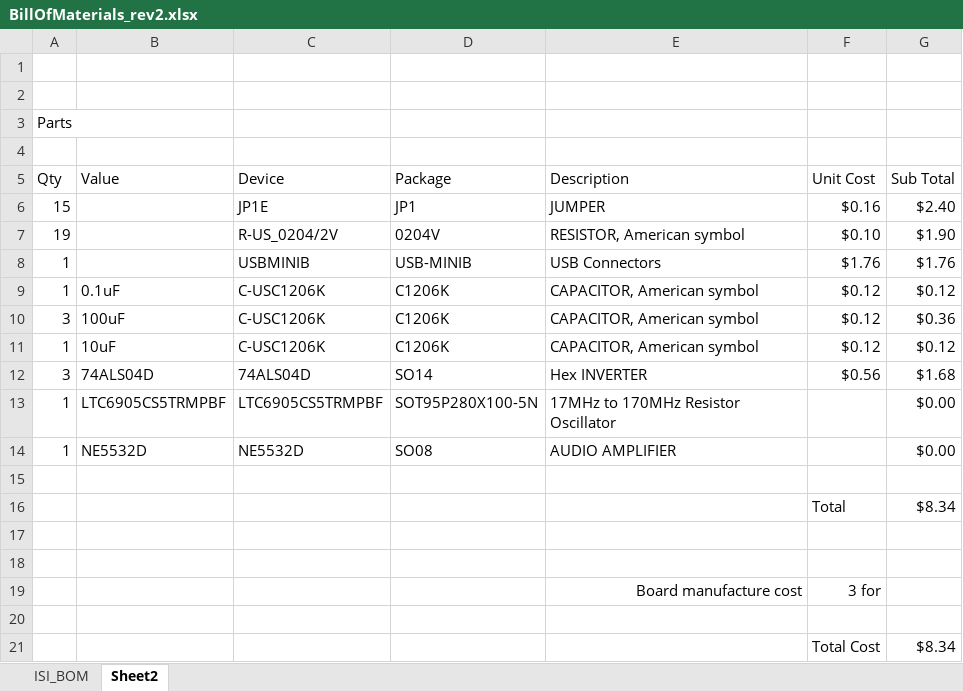
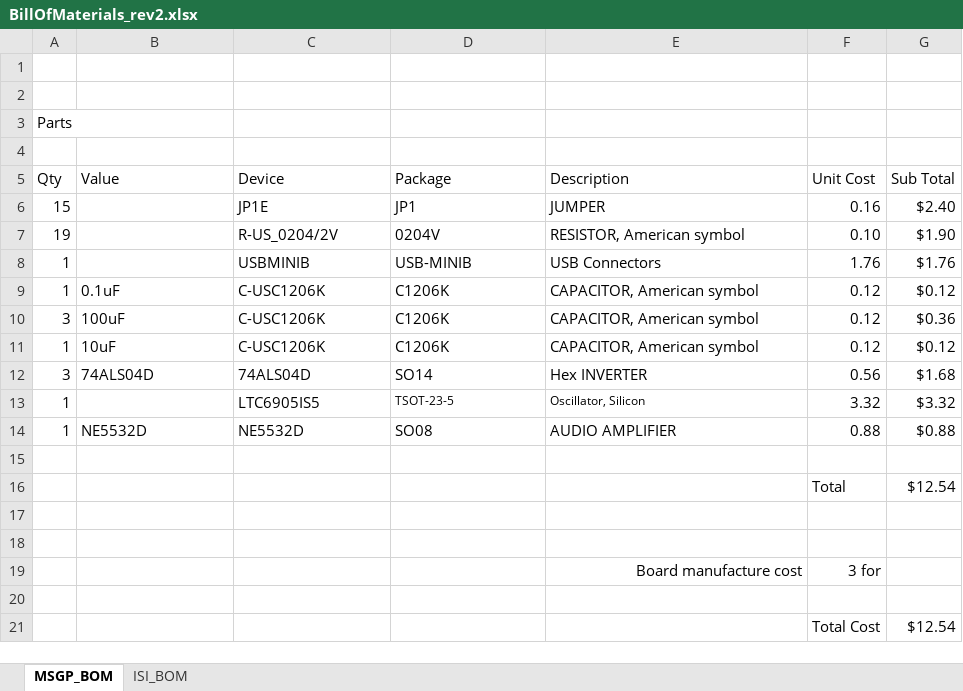
Before and after one commit to BrandonTowell/Capstone-Team-12, an Excel workbook: Documentation/BillOfMaterials_rev2.xlsx, sheet MSGP_BOM, drawn as a sheet; values as stored, in another font and other column widths than the file's, no borders; charts and pictures not drawn; removed rows and columns are numbered as before the commit, all else as after; the diff names each change by its address in the sheet, - before the commit and + after, or states it on an @@ line.

Commit message:
updated MSGP
added clock, opamp and resistor cost

```diff
--- a/Documentation/BillOfMaterials_rev2.xlsx (sheet MSGP_BOM)
+++ b/Documentation/BillOfMaterials_rev2.xlsx (sheet MSGP_BOM)
-sheet tab: Sheet2
+sheet tab: MSGP_BOM
@@ sheet tab order changed: MSGP_BOM | ISI_BOM @@
-F6 (Unit Cost): $0.16
+F6 (Unit Cost): 0.16
-F7 (Unit Cost): $0.10
+F7 (Unit Cost): 0.10
-F8 (Unit Cost): $1.76
+F8 (Unit Cost): 1.76
-F9:F11 (Unit Cost): $0.12
+F9:F11 (Unit Cost): 0.12
-F12 (Unit Cost): $0.56
+F12 (Unit Cost): 0.56
-row 13: 1 | LTC6905CS5TRMPBF | LTC6905CS5TRMPBF | SOT95P280X100-5N | 17MHz to 170MHz Resistor Oscillator |  | $0.00
+row 13: 1 |  | LTC6905IS5 | TSOT-23-5 | Oscillator, Silicon | 3.32 | $3.32
-F14 (Unit Cost): (empty)
+F14 (Unit Cost): 0.88
-G14 (Sub Total): $0.00
+G14 (Sub Total): $0.88
-G16 (Sub Total): $8.34
+G16 (Sub Total): $12.54
-G21 (Sub Total): $8.34
+G21 (Sub Total): $12.54
```
Also changed, not shown: 5 other files.
